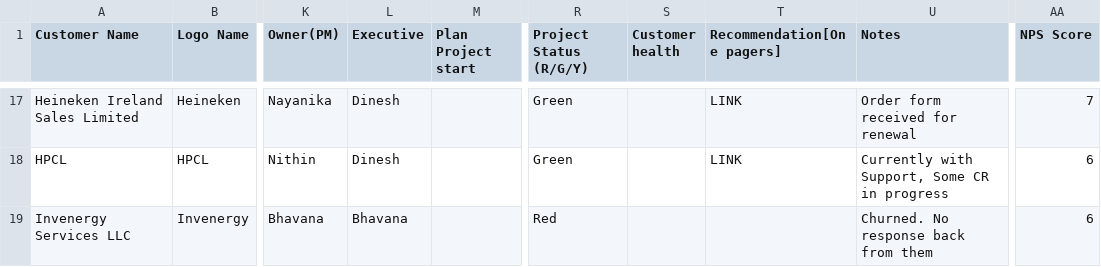
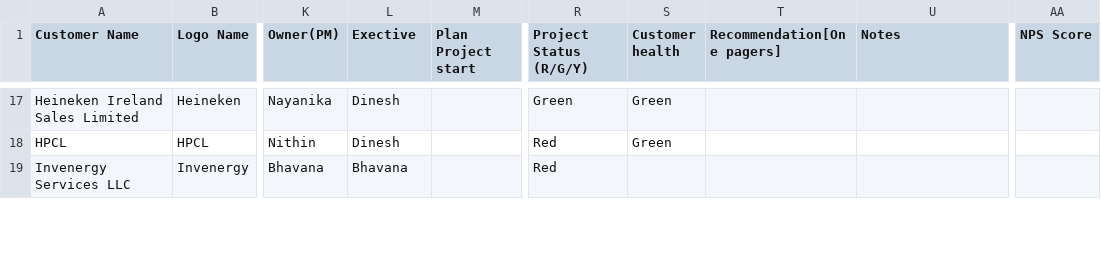
Before and after one commit to mini-nijgal/Opsreview, a CSV file: Data1.csv, drawn as a sheet; only a part is shown, gaps mark what is left out; the diff covers the shown part only; the diff names each change by its address in the sheet, - before the commit and + after, or states it on an @@ line.

```diff
--- a/Data1.csv
+++ b/Data1.csv
-L1: Executive
+L1: Exective
-S17:S18 (Customer health): (empty)
+S17:S18 (Customer health): Green
-T17:T18 (Recommendation[One pagers]): LINK
+T17:T18 (Recommendation[One pagers]): (empty)
-U17 (Notes): Order form received for renewal
+U17 (Notes): (empty)
-AA17 (NPS Score): 7
+AA17 (NPS Score): (empty)
-R18 (Project Status (R/G/Y)): Green
+R18 (Project Status (R/G/Y)): Red
-U18 (Notes): Currently with Support, Some CR in progress
+U18 (Notes): (empty)
-AA18:AA19 (NPS Score): 6
+AA18:AA19 (NPS Score): (empty)
-U19 (Notes): Churned. No response back from them
+U19 (Notes): (empty)
```
Also changed, not shown: 188 edited cells elsewhere in this file, 5 other files.
